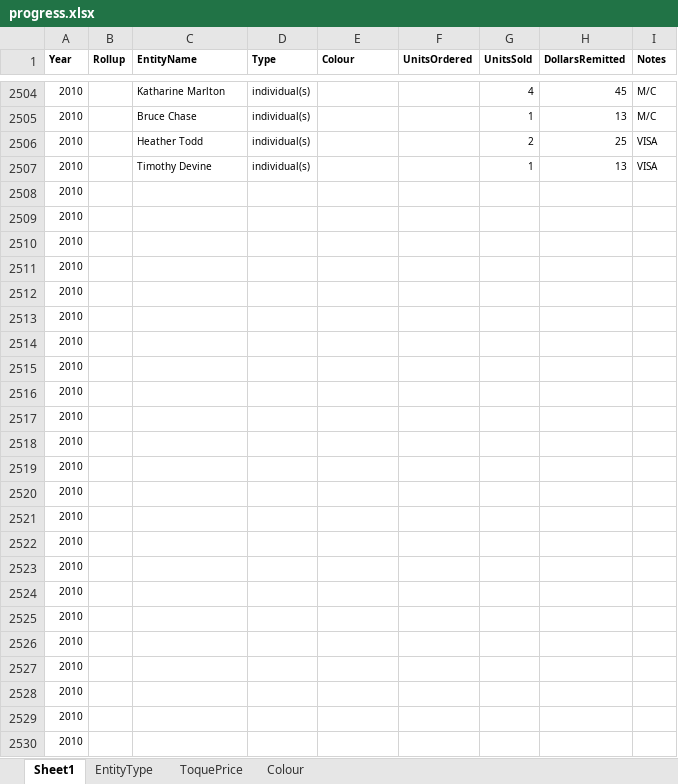
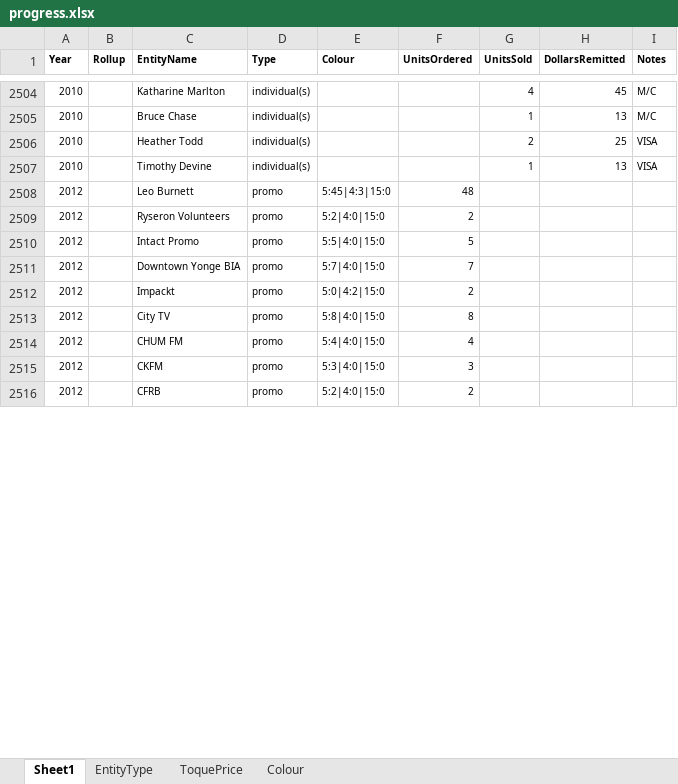
Before and after one commit to fmahdi-R/raising-the-roof, an Excel workbook: CLEAN DATA/The Boardroom Group/progress.xlsx, sheet Sheet1, drawn as a sheet; only a part is shown, gaps mark what is left out; values as stored, in another font and other column widths than the file's, no borders; removed rows and columns are numbered as before the commit, all else as after; the diff covers the shown part only; the diff names each change by its address in the sheet, - before the commit and + after, or states it on an @@ line.

Commit message:
includes 2012
2011 still in progress

```diff
--- a/CLEAN DATA/The Boardroom Group/progress.xlsx (sheet Sheet1)
+++ b/CLEAN DATA/The Boardroom Group/progress.xlsx (sheet Sheet1)
-row 2508: 2010
-row 2509: 2010
-row 2510: 2010
-row 2511: 2010
-row 2512: 2010
-row 2513: 2010
-row 2514: 2010
-row 2515: 2010
-row 2516: 2010
-row 2517: 2010
-row 2518: 2010
-row 2519: 2010
-row 2520: 2010
-row 2521: 2010
-row 2522: 2010
-row 2523: 2010
-row 2524: 2010
-row 2525: 2010
-row 2526: 2010
-row 2527: 2010
-row 2528: 2010
-row 2529: 2010
-row 2530: 2010
+row 2508: 2012 |  | Leo Burnett | promo | 5:45|4:3|15:0 | 48
+row 2509: 2012 |  | Ryseron Volunteers | promo | 5:2|4:0|15:0 | 2
+row 2510: 2012 |  | Intact Promo | promo | 5:5|4:0|15:0 | 5
+row 2511: 2012 |  | Downtown Yonge BIA | promo | 5:7|4:0|15:0 | 7
+row 2512: 2012 |  | Impackt | promo | 5:0|4:2|15:0 | 2
+row 2513: 2012 |  | City TV | promo | 5:8|4:0|15:0 | 8
+row 2514: 2012 |  | CHUM FM | promo | 5:4|4:0|15:0 | 4
+row 2515: 2012 |  | CKFM | promo | 5:3|4:0|15:0 | 3
+row 2516: 2012 |  | CFRB | promo | 5:2|4:0|15:0 | 2
```
Also changed, not shown: 84 added rows elsewhere in this sheet, sheet Colour.
